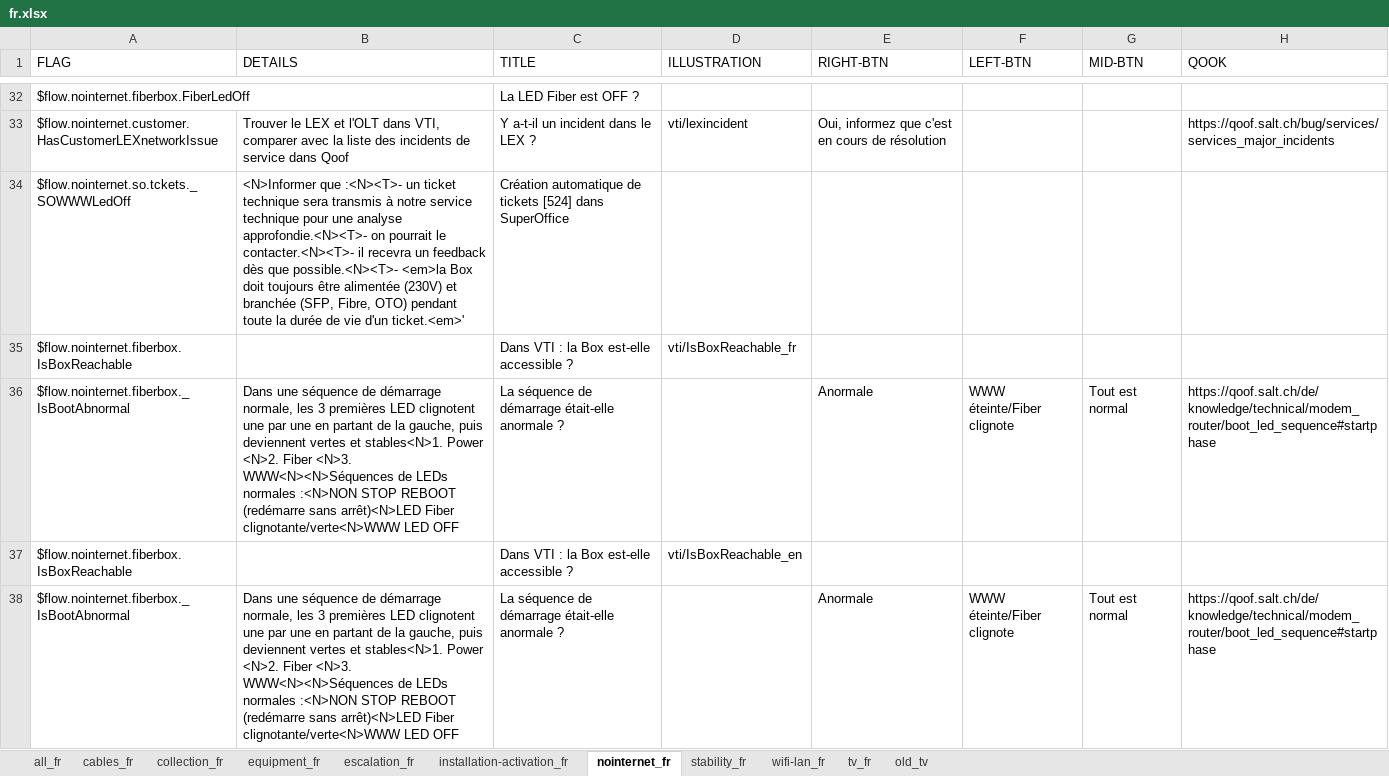
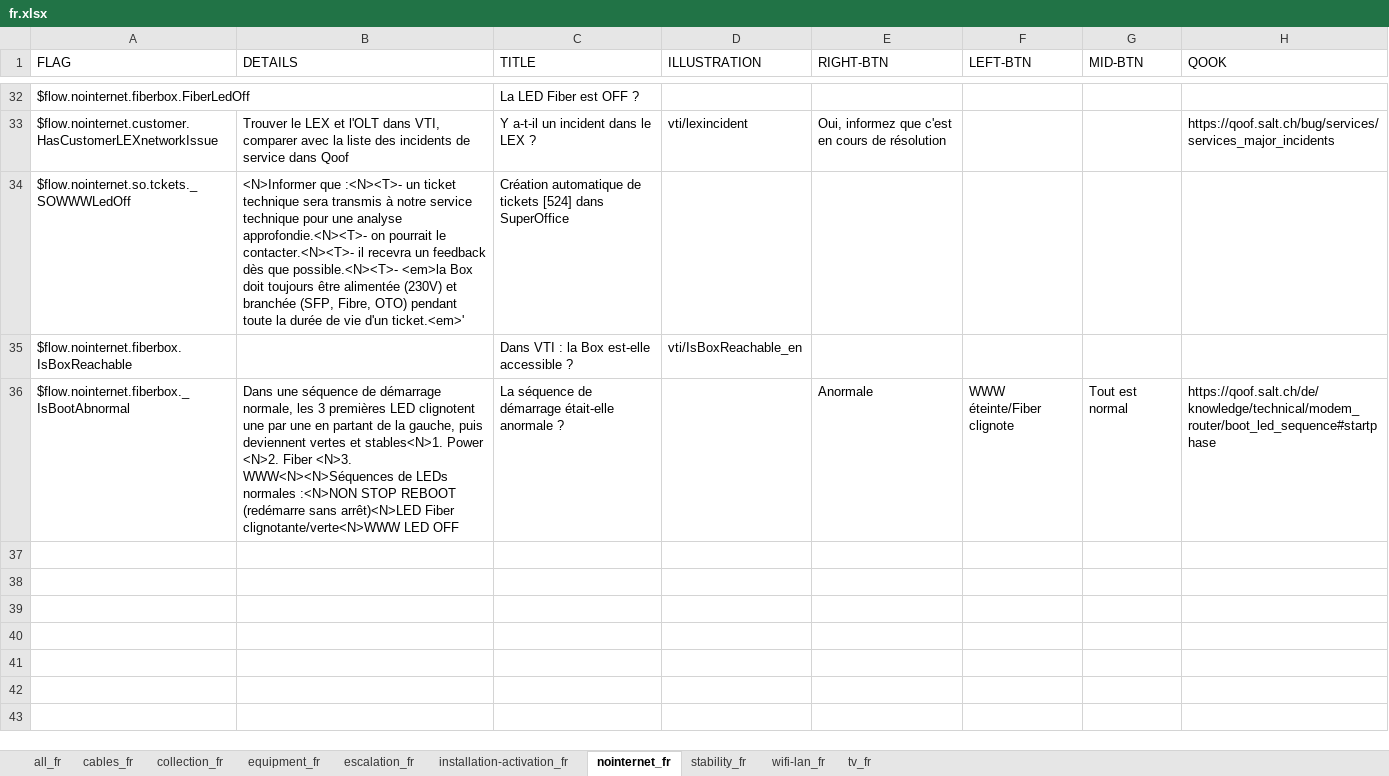
Before and after one commit to gamahachaa/fiber_trouble, an Excel workbook: fr.xlsx, sheet nointernet_fr, drawn as a sheet; only a part is shown, gaps mark what is left out; values as stored, in another font and other column widths than the file's, no borders; the diff names each change by its address in the sheet, - before the commit and + after, or states it on an @@ line.

Commit message:
flow v10.0.1 including tv v9.6

```diff
--- a/fr.xlsx (sheet nointernet_fr)
+++ b/fr.xlsx (sheet nointernet_fr)
-sheet tab: old_tv
-row 35: $flow.nointernet.fiberbox.IsBoxReachable |  | Dans VTI : la Box est-elle accessible ? | vti/IsBoxReachable_fr
-row 36: $flow.nointernet.fiberbox._IsBootAbnormal | Dans une séquence de démarrage normale, les 3 premières LED clignotent une par une en partant de la gauche, puis deviennent vertes et stables<N>1. Power <N>2. Fiber <N>3. WWW<N><N>Séquences de LEDs normales :<N>NON STOP REBOOT (redémarre sans arrêt)<N>LED Fiber clignotante/verte<N>WWW LED OFF | La séquence de démarrage était-elle anormale ? |  | Anormale | WWW éteinte/Fiber clignote | Tout est normal | https://qoof.salt.ch/de/knowledge/technical/modem_router/boot_led_sequence#startphase
```
Also changed, not shown: sheet tv_fr, sheet wifi-lan_fr, sheet stability_fr, sheet all_fr, sheet installation-activation_fr, de.xlsx, en.xlsx, 6 other files.
